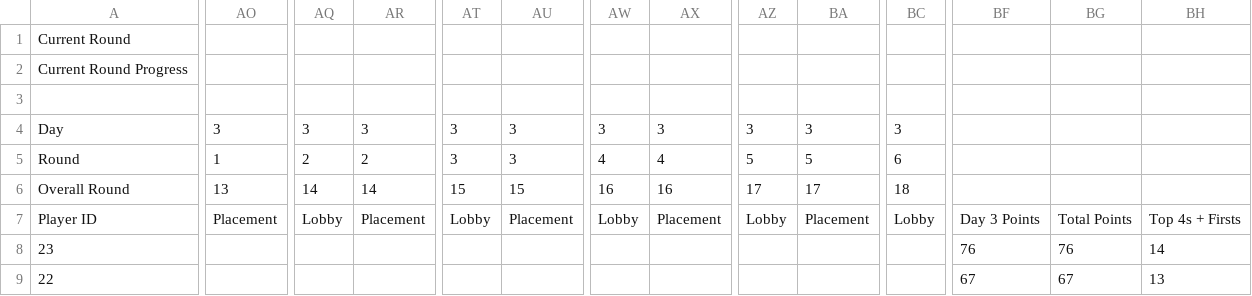
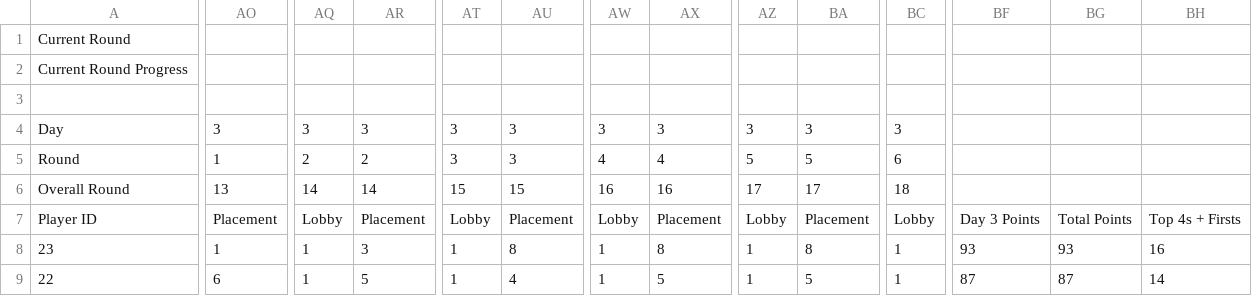
Before and after one commit to mbrosnan/tft-odds, a CSV file: staging/tour_state.csv, drawn as a sheet; only a part is shown, gaps mark what is left out; the diff covers the shown part only; the diff names each change by its address in the sheet, - before the commit and + after, or states it on an @@ line.

```diff
--- a/staging/tour_state.csv
+++ b/staging/tour_state.csv
-AO8: (empty)
+AO8: 1
-AQ8:AQ9: (empty)
+AQ8:AQ9: 1
-AR8: (empty)
+AR8: 3
-AT8:AT9: (empty)
+AT8:AT9: 1
-AU8: (empty)
+AU8: 8
-AW8:AW9: (empty)
+AW8:AW9: 1
-AX8: (empty)
+AX8: 8
-AZ8:AZ9: (empty)
+AZ8:AZ9: 1
-BA8: (empty)
+BA8: 8
-BC8:BC9: (empty)
+BC8:BC9: 1
-BF8: 76
+BF8: 93
-BG8: 76
+BG8: 93
-BH8: 14
+BH8: 16
-AO9: (empty)
+AO9: 6
-AR9: (empty)
+AR9: 5
-AU9: (empty)
+AU9: 4
-AX9: (empty)
+AX9: 5
-BA9: (empty)
+BA9: 5
-BF9: 67
+BF9: 87
-BG9: 67
+BG9: 87
-BH9: 13
+BH9: 14
```
Also changed, not shown: 104 edited cells elsewhere in this file, 12 other files.
